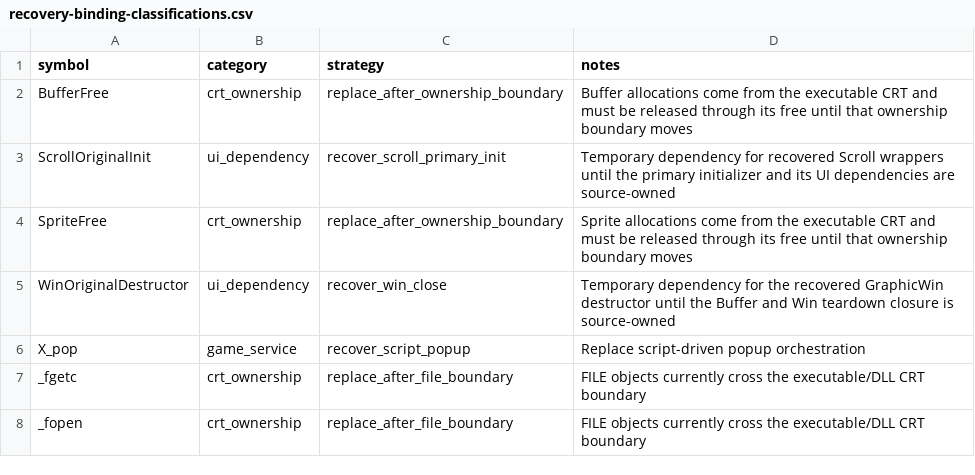
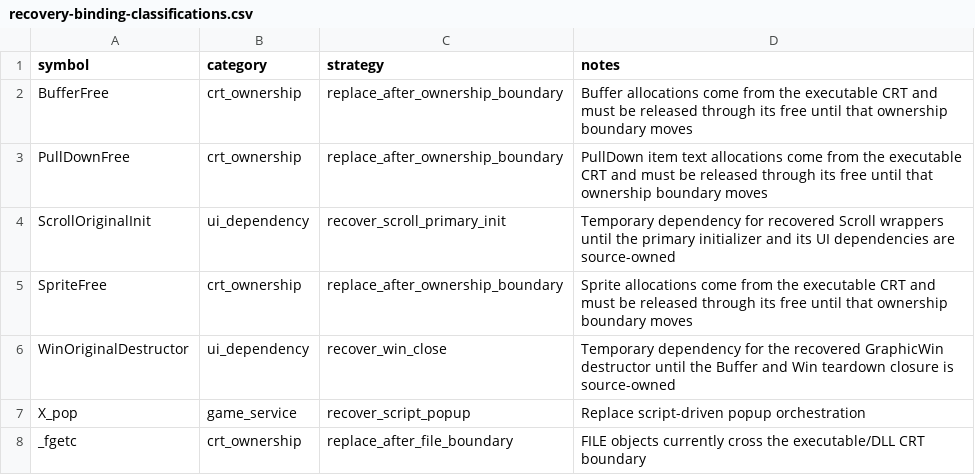
Before and after one commit to fran6co/OpenSMACX, a CSV file: docs/recovery-binding-classifications.csv, drawn as a sheet; only a part is shown; the shorter side is filled out with more unchanged rows; the diff names each change by its address in the sheet, - before the commit and + after, or states it on an @@ line.

```diff
--- a/docs/recovery-binding-classifications.csv
+++ b/docs/recovery-binding-classifications.csv
+row 3: PullDownFree | crt_ownership | replace_after_ownership_boundary | PullDown item text allocations come from the executable CRT and must be released through its free until that ownership boundary moves
```
Also changed, not shown: docs/recovery-redirects.csv, docs/recovery/priorities.csv, 11 other files.
